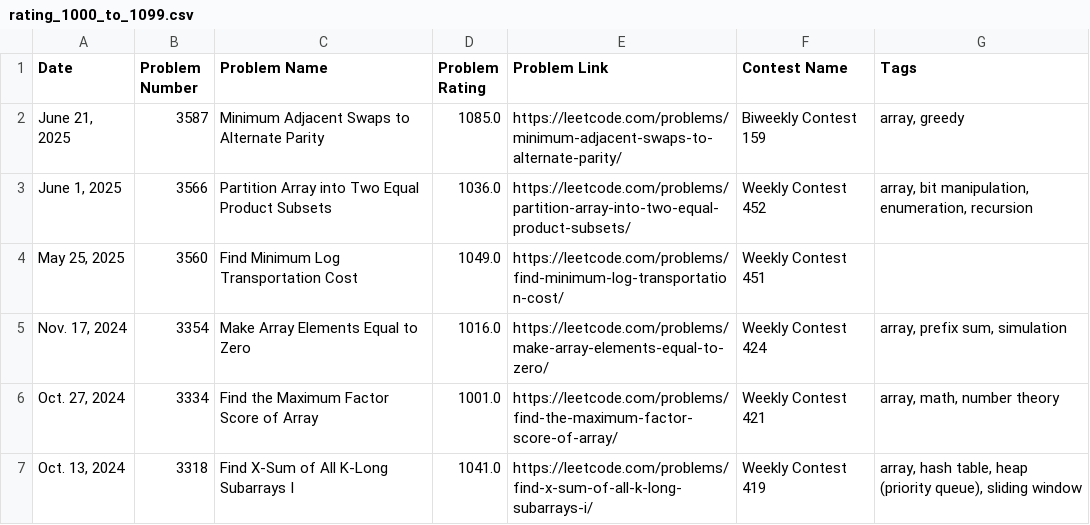
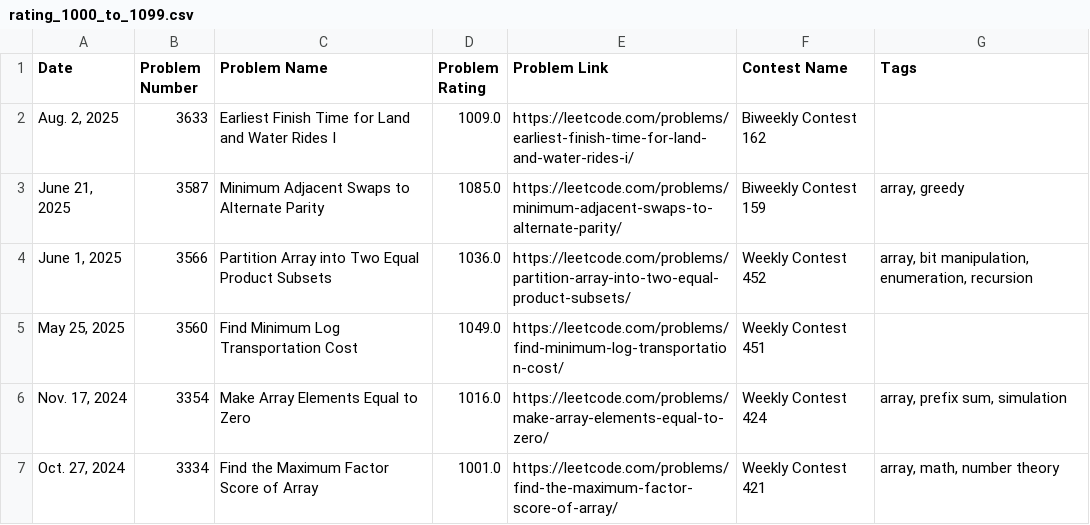
Before and after one commit to nilesyadv/Leetcode-Ladder, a CSV file: rating_groups/rating_1000_to_1099.csv, drawn as a sheet; only a part is shown; the shorter side is filled out with more unchanged rows; the diff names each change by its address in the sheet, - before the commit and + after, or states it on an @@ line.

```diff
--- a/rating_groups/rating_1000_to_1099.csv
+++ b/rating_groups/rating_1000_to_1099.csv
+row 2: Aug. 2, 2025 | 3633 | Earliest Finish Time for Land and Water Rides I | 1009.0 | https://leetcode.com/problems/earliest-finish-time-for-land-and-water-rides-i/ | Biweekly Contest 162
```
Also changed, not shown: leetcode_contest_problems.csv, rating_groups/rating_1200_to_1299.csv, 7 other files.
